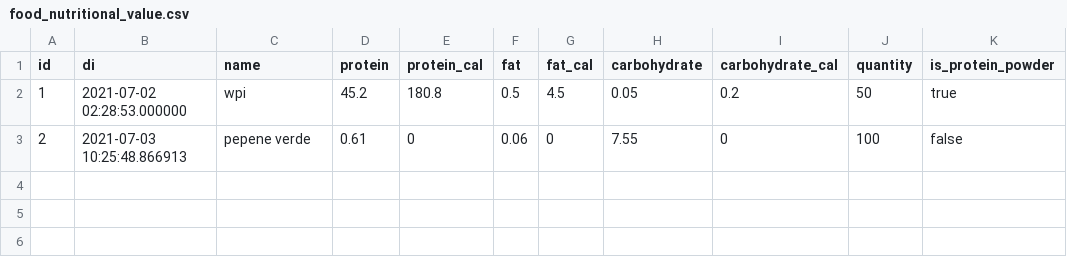
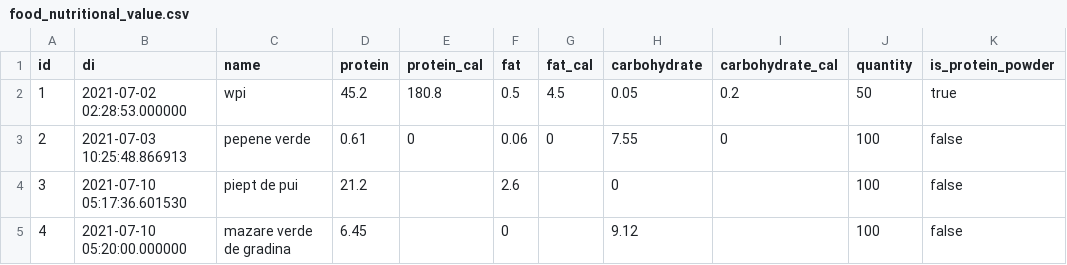
Before and after one commit to miuteo/diet-calc-application, a CSV file: src/main/resources/config/liquibase/data/food_nutritional_value.csv, drawn as a sheet.

Commit message:
food nutritional data

```diff
--- a/src/main/resources/config/liquibase/data/food_nutritional_value.csv
+++ b/src/main/resources/config/liquibase/data/food_nutritional_value.csv
@@ -3 +3,3 @@ id;di;name;protein;protein_cal;fat;fat_cal;carbohydrate;carbohydrate_cal;quantit
 2;2021-07-03 10:25:48.866913;pepene verde;0.61;0;0.06;0;7.55;0;100;false
+3;2021-07-10 05:17:36.601530;piept de pui;21.2;;2.6;;0;;100;false
+4;2021-07-10 05:20:00.000000;mazare verde de gradina;6.45;;0;;9.12;;100;false
```
